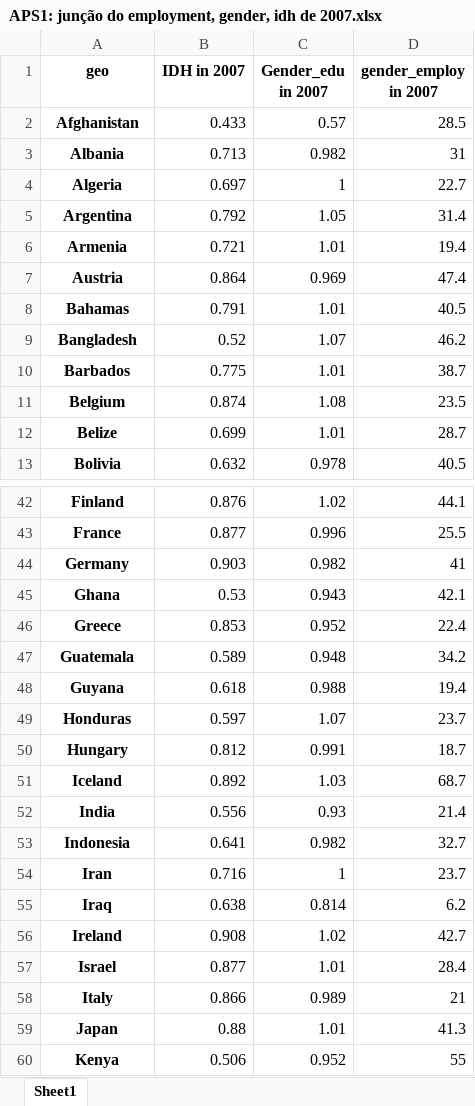
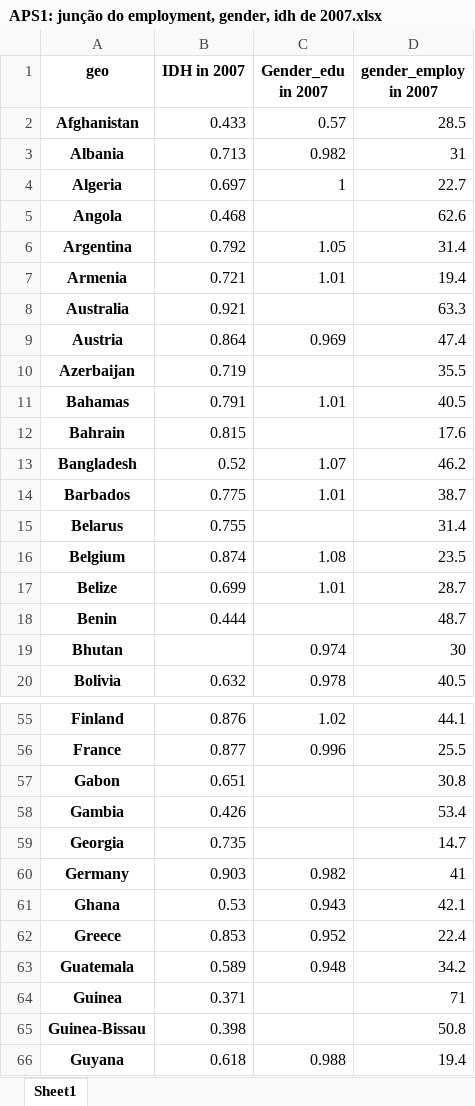
Before and after one commit to manucastilla/CD-Projeto1, an Excel workbook: APS1: junção do employment, gender, idh de 2007.xlsx, sheet Sheet1, drawn as a sheet; only a part is shown, gaps mark what is left out; the shorter side is filled out with more unchanged rows; values as stored, in another font and other column widths than the file's, no borders; the diff covers the shown part only; the diff names each change by its address in the sheet, - before the commit and + after, or states it on an @@ line.

```diff
--- a/APS1: junção do employment, gender, idh de 2007.xlsx (sheet Sheet1)
+++ b/APS1: junção do employment, gender, idh de 2007.xlsx (sheet Sheet1)
+row 5: Angola | 0.468 |  | 62.6
+row 8: Australia | 0.921 |  | 63.3
+row 10: Azerbaijan | 0.719 |  | 35.5
+row 12: Bahrain | 0.815 |  | 17.6
+row 15: Belarus | 0.755 |  | 31.4
+row 18: Benin | 0.444 |  | 48.7
+row 19: Bhutan |  | 0.974 | 30
+row 57: Gabon | 0.651 |  | 30.8
+row 58: Gambia | 0.426 |  | 53.4
+row 59: Georgia | 0.735 |  | 14.7
+row 64: Guinea | 0.371 |  | 71
+row 65: Guinea-Bissau | 0.398 |  | 50.8
```
Also changed, not shown: 32 added rows elsewhere in this sheet, 3 other files.
